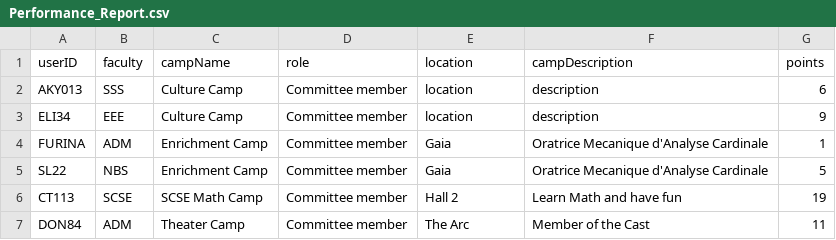
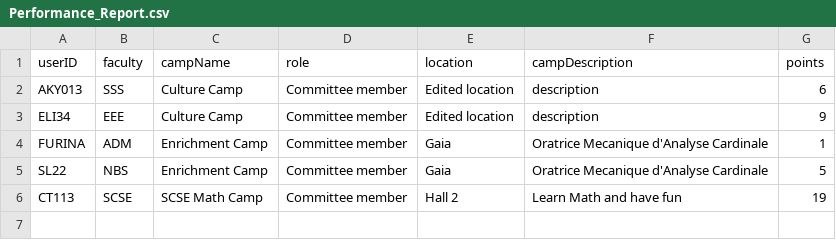
Before and after one commit to Teck-Meng/SC2002-NTU-Project-, a CSV file: data/Performance_Report.csv, drawn as a sheet.

Commit message:
final commit

```diff
--- a/data/Performance_Report.csv
+++ b/data/Performance_Report.csv
@@ -1,4 +1,4 @@
 userID, faculty, campName, role, location, campDescription, points,
-AKY013,SSS,Culture Camp,Committee member,location,description,6,
-ELI34,EEE,Culture Camp,Committee member,location,description,9,
+AKY013,SSS,Culture Camp,Committee member,Edited location,description,6,
+ELI34,EEE,Culture Camp,Committee member,Edited location,description,9,
 FURINA,ADM,Enrichment Camp,Committee member,Gaia,Oratrice Mecanique d'Analyse Cardinale,1,
@@ -6,2 +6 @@ SL22,NBS,Enrichment Camp,Committee member,Gaia,Oratrice Mecanique d'Analyse Card
 CT113,SCSE,SCSE Math Camp,Committee member,Hall 2,Learn Math and have fun,19,
-DON84,ADM,Theater Camp,Committee member,The Arc,Member of the Cast,11,
```
Also changed, not shown: data/Attendee_List.csv, data/CampInfo_Attrib.csv, 9 other files.
